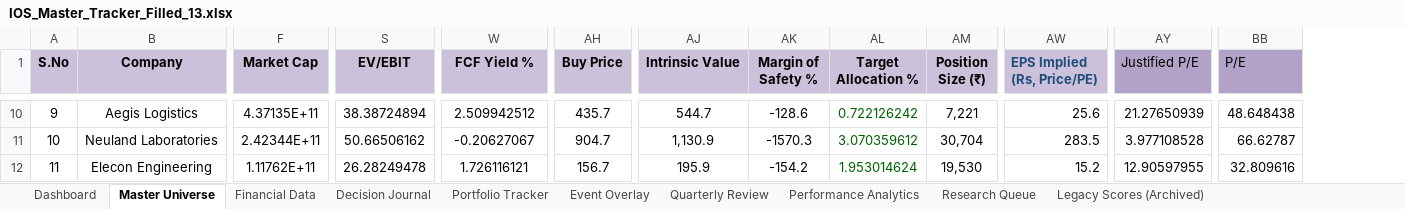
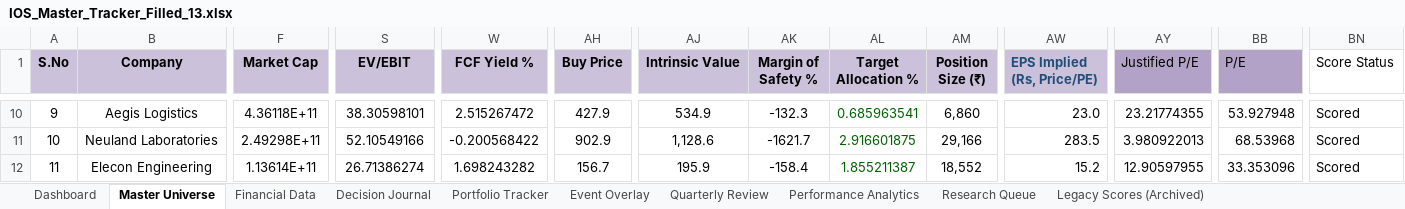
Before and after one commit to jpechetty-debug/Excel-stockTracker-, an Excel workbook: IOS_Master_Tracker_Filled_13.xlsx, sheet Master Universe, drawn as a sheet; only a part is shown, gaps mark what is left out; values as stored, in another font and other column widths than the file's, no borders; the diff covers the shown part only; the diff names each change by its address in the sheet, - before the commit and + after, or states it on an @@ line.

```diff
--- a/IOS_Master_Tracker_Filled_13.xlsx (sheet Master Universe)
+++ b/IOS_Master_Tracker_Filled_13.xlsx (sheet Master Universe)
+column BN (Score Status), rows 10-12: all Scored
-F10 (Market Cap): 4.37135E+11
+F10 (Market Cap): 4.36118E+11
-S10 (EV/EBIT): 38.38724894
+S10 (EV/EBIT): 38.30598101
-W10 (FCF Yield %): 2.509942512
+W10 (FCF Yield %): 2.515267472
-AH10 (Buy Price): 435.7
+AH10 (Buy Price): 427.9
-AJ10 (Intrinsic Value): 544.7
+AJ10 (Intrinsic Value): 534.9
-AK10 (Margin of Safety %): -128.6
+AK10 (Margin of Safety %): -132.3
-AL10 (Target Allocation %): 0.722126242
+AL10 (Target Allocation %): 0.685963541
-AM10 (Position Size (₹)): 7,221
+AM10 (Position Size (₹)): 6,860
-AW10 (EPS Implied (Rs, Price/PE)): 25.6
+AW10 (EPS Implied (Rs, Price/PE)): 23.0
-AY10 (Justified P/E): 21.27650939
+AY10 (Justified P/E): 23.21774355
-BB10 (P/E): 48.648438
+BB10 (P/E): 53.927948
-F11 (Market Cap): 2.42344E+11
+F11 (Market Cap): 2.49298E+11
-S11 (EV/EBIT): 50.66506162
+S11 (EV/EBIT): 52.10549166
-W11 (FCF Yield %): -0.20627067
+W11 (FCF Yield %): -0.200568422
-AH11 (Buy Price): 904.7
+AH11 (Buy Price): 902.9
-AJ11 (Intrinsic Value): 1,130.9
+AJ11 (Intrinsic Value): 1,128.6
-AK11 (Margin of Safety %): -1570.3
+AK11 (Margin of Safety %): -1621.7
-AL11 (Target Allocation %): 3.070359612
+AL11 (Target Allocation %): 2.916601875
-AM11 (Position Size (₹)): 30,704
+AM11 (Position Size (₹)): 29,166
-AY11 (Justified P/E): 3.977108528
+AY11 (Justified P/E): 3.980922013
-BB11 (P/E): 66.62787
+BB11 (P/E): 68.53968
-F12 (Market Cap): 1.11762E+11
+F12 (Market Cap): 1.13614E+11
-S12 (EV/EBIT): 26.28249478
+S12 (EV/EBIT): 26.71386274
-W12 (FCF Yield %): 1.726116121
+W12 (FCF Yield %): 1.698243282
-AK12 (Margin of Safety %): -154.2
+AK12 (Margin of Safety %): -158.4
-AL12 (Target Allocation %): 1.953014624
+AL12 (Target Allocation %): 1.855211387
-AM12 (Position Size (₹)): 19,530
+AM12 (Position Size (₹)): 18,552
-BB12 (P/E): 32.809616
+BB12 (P/E): 33.353096
```
Also changed, not shown: 310 edited cells elsewhere in this sheet, 6 other files.
